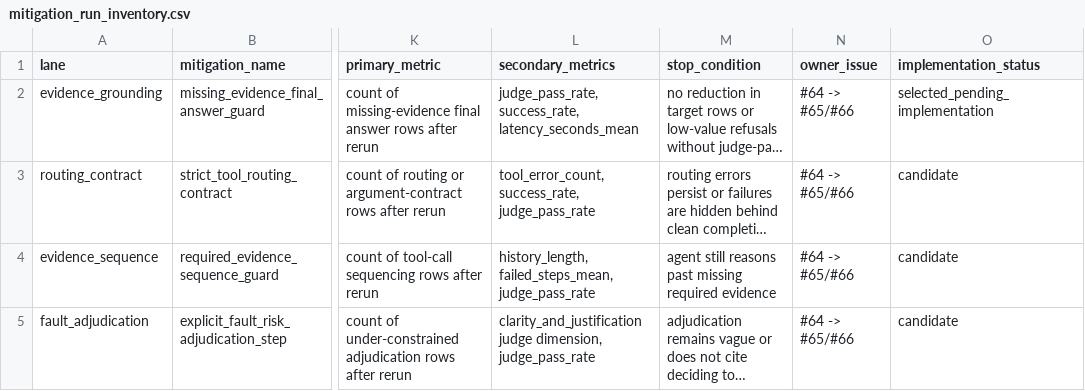
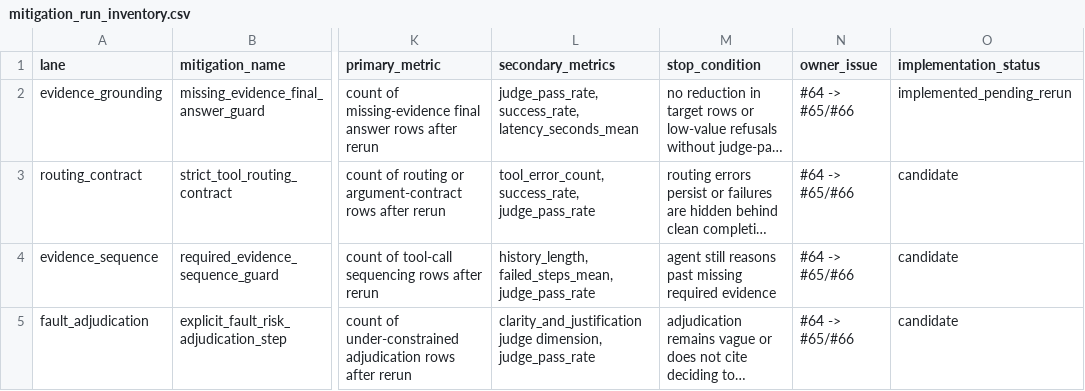
Before and after one commit to HPML6998-S26-Team13/hpml-assetopsbench-smart-grid-mcp, a CSV file: results/metrics/mitigation_run_inventory.csv, drawn as a sheet; only a part is shown, gaps mark what is left out; long unchanged cells end in …; the diff names each change by its address in the sheet, - before the commit and + after, or states it on an @@ line.

Commit message:
Implement missing-evidence mitigation guard
Adds the selected #65 missing_evidence_final_answer_guard as a deterministic post-processing guard in the canonical experiment harness. The guard records mitigation metadata and blocks clean final-answer or work-order success when required evidence is missing, empty, or untrusted.

Also adds #66 guarded rerun configs, a header-only before/after CSV contract, refreshed mitigation inventory status, and docs explaining that no after-run improvement is claimed until matched Insomnia reruns land.

Verification: python3 -m pytest -q tests/test_orchestration_utils.py; PYTEST_DISABLE_PLUGIN_AUTOLOAD=1 uv run --with pytest --with pandas --with numpy --with 'mcp[cli]==1.27.0' --with 'openai-agents==0.14.5' --with 'litellm==1.81.13' python -m pytest -q tests/; /Users/wax/.local/bin/black --check .; bash -n scripts/run_experiment.sh; git diff --check.

```diff
--- a/results/metrics/mitigation_run_inventory.csv
+++ b/results/metrics/mitigation_run_inventory.csv
-O2 (implementation_status): selected_pending_implementation
+O2 (implementation_status): implemented_pending_rerun
```
Also changed, not shown: 14 other files.
